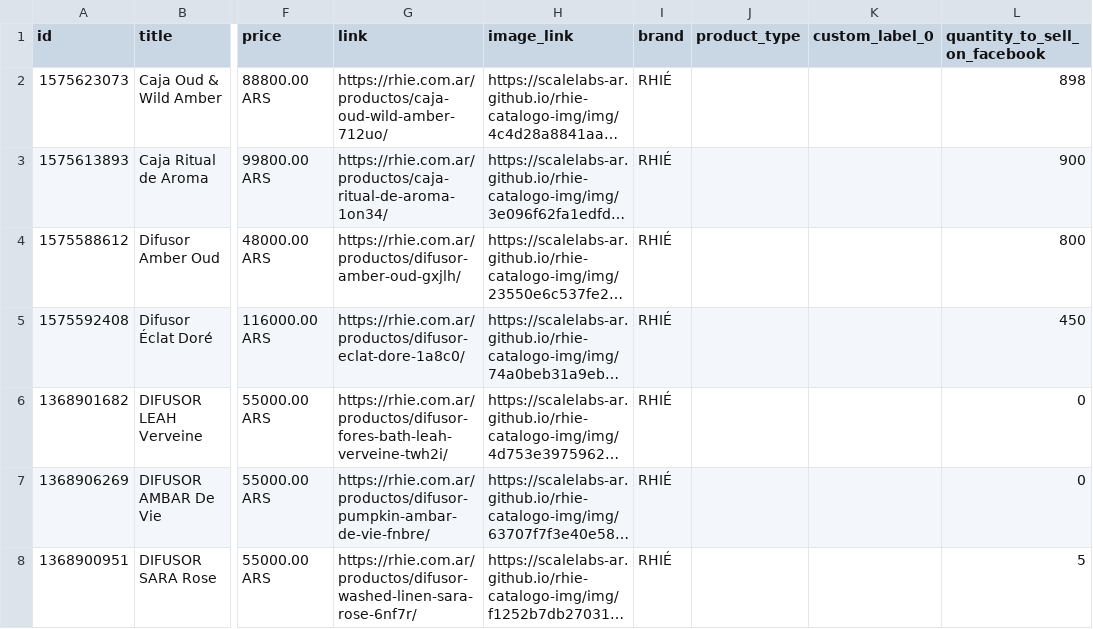
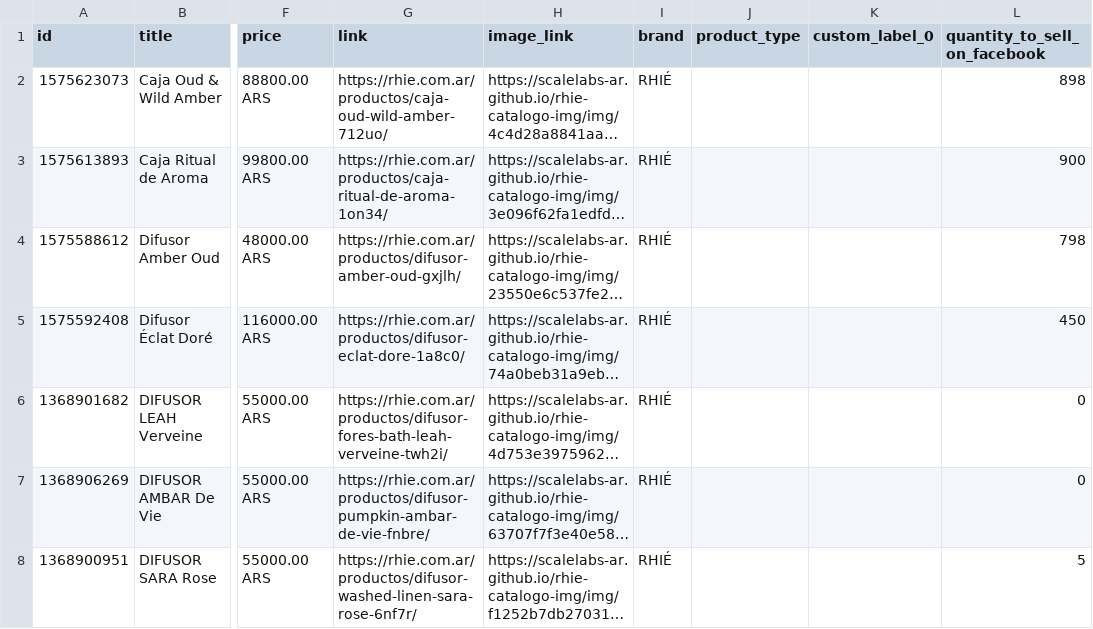
Before and after one commit to ScaleLabs-ar/rhie-catalogo-img, a CSV file: feed_brandeado.csv, drawn as a sheet; only a part is shown, gaps mark what is left out; long unchanged cells end in …; the diff names each change by its address in the sheet, - before the commit and + after, or states it on an @@ line.

```diff
--- a/feed_brandeado.csv
+++ b/feed_brandeado.csv
-L4 (quantity_to_sell_on_facebook): 800
+L4 (quantity_to_sell_on_facebook): 798
```
